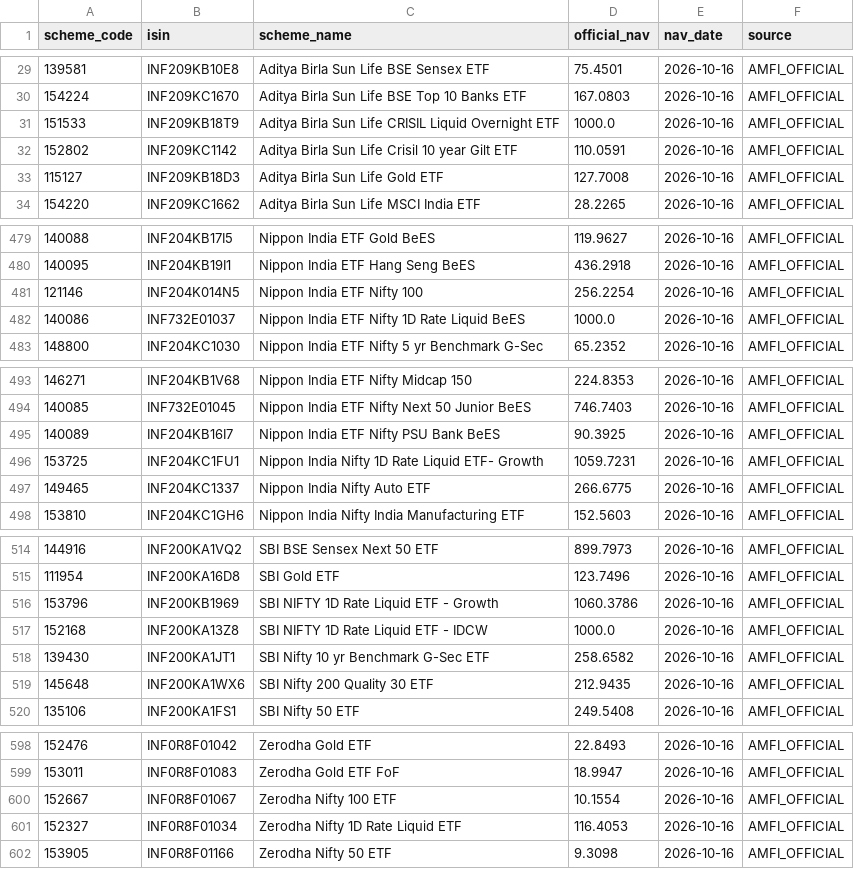
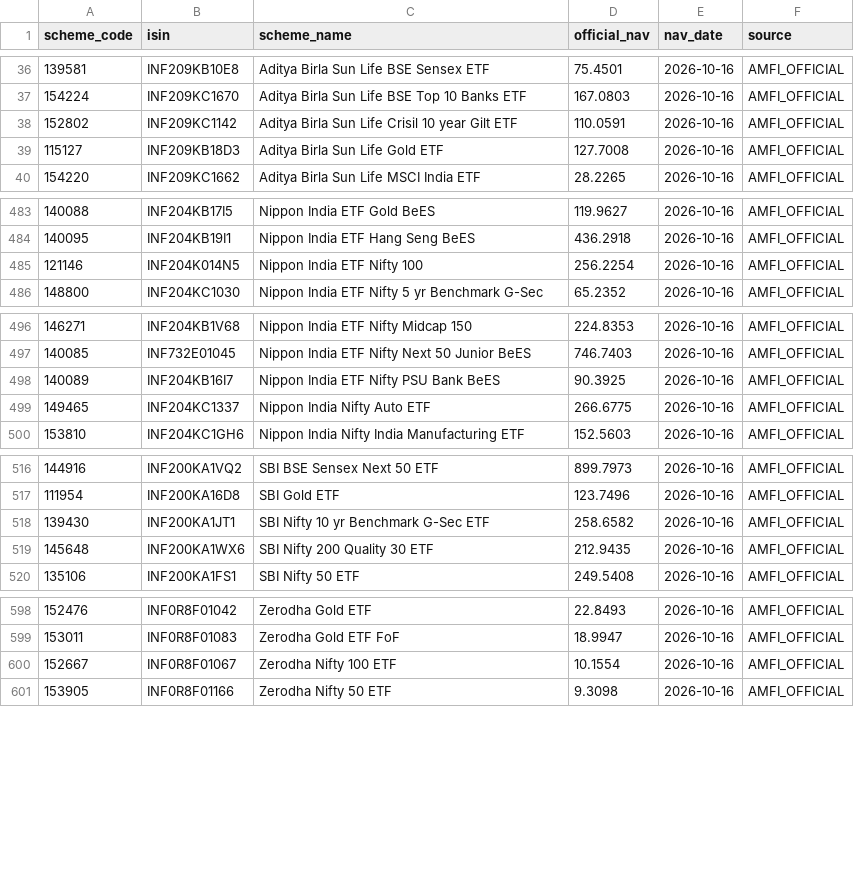
Before and after one commit to prathmeshgupta/indian-etf-universe, a CSV file: output/etf_tracking.csv, drawn as a sheet; only a part is shown, gaps mark what is left out; the diff covers the shown part only.

```diff
--- a/output/etf_tracking.csv
+++ b/output/etf_tracking.csv
@@ -30,3 +37,2 @@ scheme_code,isin,scheme_name,official_nav,nav_date,source
 154224,INF209KC1670,Aditya Birla Sun Life BSE Top 10 Banks ETF,167.0803,2026-10-16,AMFI_OFFICIAL
-151533,INF209KB18T9,Aditya Birla Sun Life CRISIL Liquid Overnight ETF,1000.0,2026-10-16,AMFI_OFFICIAL
 152802,INF209KC1142,Aditya Birla Sun Life Crisil 10 year Gilt ETF,110.0591,2026-10-16,AMFI_OFFICIAL
@@ -481,3 +485,2 @@ scheme_code,isin,scheme_name,official_nav,nav_date,source
 121146,INF204K014N5,Nippon India ETF Nifty 100,256.2254,2026-10-16,AMFI_OFFICIAL
-140086,INF732E01037,Nippon India ETF Nifty 1D Rate Liquid BeES,1000.0,2026-10-16,AMFI_OFFICIAL
 148800,INF204KC1030,Nippon India ETF Nifty 5 yr Benchmark G-Sec,65.2352,2026-10-16,AMFI_OFFICIAL
@@ -495,3 +498,2 @@ scheme_code,isin,scheme_name,official_nav,nav_date,source
 140089,INF204KB16I7,Nippon India ETF Nifty PSU Bank BeES,90.3925,2026-10-16,AMFI_OFFICIAL
-153725,INF204KC1FU1,Nippon India Nifty 1D Rate Liquid ETF- Growth,1059.7231,2026-10-16,AMFI_OFFICIAL
 149465,INF204KC1337,Nippon India Nifty Auto ETF,266.6775,2026-10-16,AMFI_OFFICIAL
@@ -515,4 +517,2 @@ scheme_code,isin,scheme_name,official_nav,nav_date,source
 111954,INF200KA16D8,SBI Gold ETF,123.7496,2026-10-16,AMFI_OFFICIAL
-153796,INF200KB1969,SBI NIFTY 1D Rate Liquid ETF - Growth,1060.3786,2026-10-16,AMFI_OFFICIAL
-152168,INF200KA13Z8,SBI NIFTY 1D Rate Liquid ETF - IDCW,1000.0,2026-10-16,AMFI_OFFICIAL
 139430,INF200KA1JT1,SBI Nifty 10 yr Benchmark G-Sec ETF,258.6582,2026-10-16,AMFI_OFFICIAL
@@ -600,3 +600,2 @@ scheme_code,isin,scheme_name,official_nav,nav_date,source
 152667,INF0R8F01067,Zerodha Nifty 100 ETF,10.1554,2026-10-16,AMFI_OFFICIAL
-152327,INF0R8F01034,Zerodha Nifty 1D Rate Liquid ETF,116.4053,2026-10-16,AMFI_OFFICIAL
 153905,INF0R8F01166,Zerodha Nifty 50 ETF,9.3098,2026-10-16,AMFI_OFFICIAL
```
Also changed, not shown: 11 added rows, 5 removed rows and 1 moved row elsewhere in this file, 1 other file.
